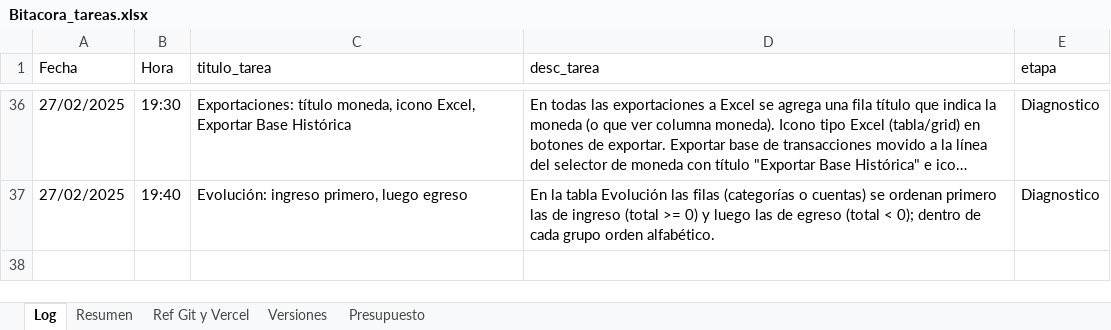
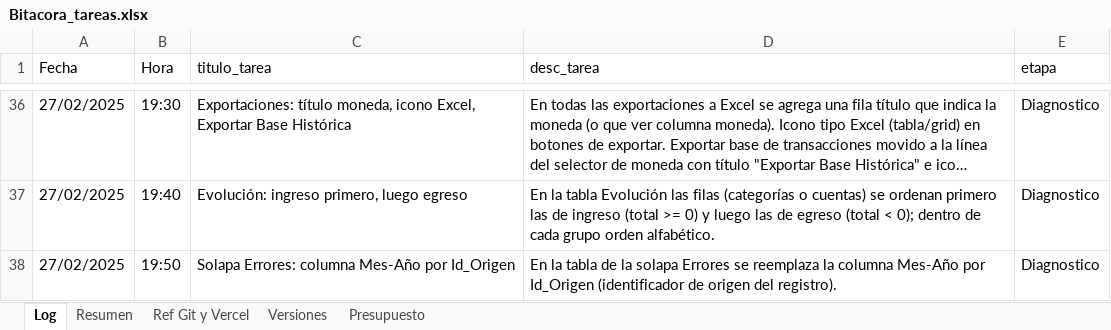
Before and after one commit to lucasbustosmartin-coder/fornitalia, an Excel workbook: Bitacora_tareas.xlsx, sheet Log, drawn as a sheet; only a part is shown, gaps mark what is left out; long unchanged cells end in …; values as stored, in another font and other column widths than the file's, no borders; the diff names each change by its address in the sheet, - before the commit and + after, or states it on an @@ line.

```diff
--- a/Bitacora_tareas.xlsx (sheet Log)
+++ b/Bitacora_tareas.xlsx (sheet Log)
+row 38: 27/02/2025 | 19:50 | Solapa Errores: columna Mes-Año por Id_Origen | En la tabla de la solapa Errores se reemplaza la columna Mes-Año por Id_Origen (identificador de origen del registro). | Diagnostico
```
Also changed, not shown: sheet Versiones, 2 other files.
